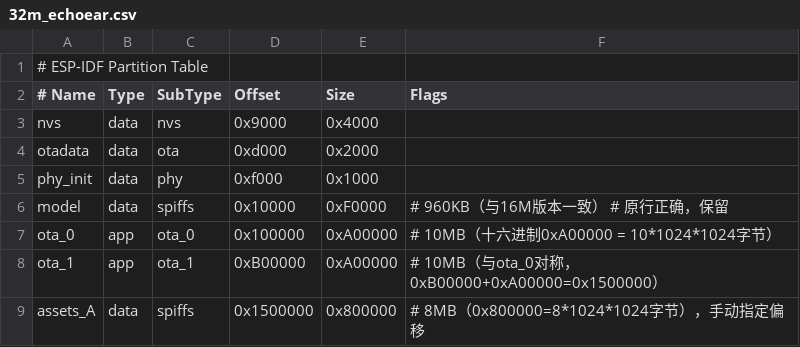
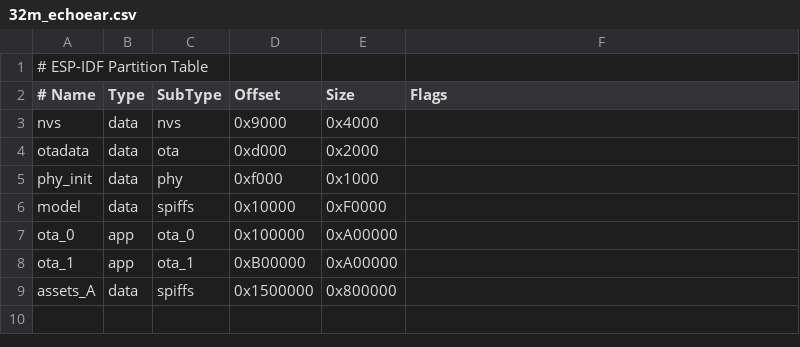
Before and after one commit to VictorGao2022/xiaozhi-esp32, a CSV file: partitions/v1/32m_echoear.csv, drawn as a sheet.

Commit message:
fix partitions/v1/32m_echoear.csv: remove Chinese comments (resolve gen_esp32part error)

```diff
--- a/partitions/v1/32m_echoear.csv
+++ b/partitions/v1/32m_echoear.csv
@@ -5,5 +5,5 @@ otadata,  data, ota,     0xd000,  0x2000,
 phy_init, data, phy,     0xf000,  0x1000,
-model,    data, spiffs,  0x10000, 0xF0000,  # 960KB（与16M版本一致）  # 原行正确，保留
-ota_0,    app,  ota_0,   0x100000,0xA00000, # 10MB（十六进制0xA00000 = 10*1024*1024字节）
-ota_1,    app,  ota_1,   0xB00000,0xA00000, # 10MB（与ota_0对称，0xB00000+0xA00000=0x1500000）
-assets_A, data, spiffs,  0x1500000,0x800000, # 8MB（0x800000=8*1024*1024字节），手动指定偏移
+model,    data, spiffs,  0x10000, 0xF0000,
+ota_0,    app,  ota_0,   0x100000,0xA00000,
+ota_1,    app,  ota_1,   0xB00000,0xA00000,
+assets_A, data, spiffs,  0x1500000,0x800000,
```
